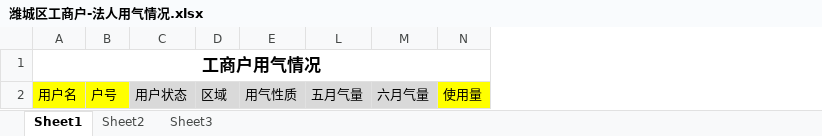
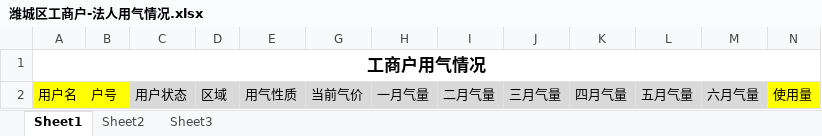
Before and after one commit to sdwfjho/python, an Excel workbook: fromwork/潍城区工商户-法人用气情况.xlsx, sheet Sheet1, drawn as a sheet; values as stored, in another font and other column widths than the file's, no borders; the diff names each change by its address in the sheet, - before the commit and + after, or states it on an @@ line.

```diff
--- a/fromwork/潍城区工商户-法人用气情况.xlsx (sheet Sheet1)
+++ b/fromwork/潍城区工商户-法人用气情况.xlsx (sheet Sheet1)
@@ column G unhidden, row 2: 当前气价 @@
@@ column H unhidden, row 2: 一月气量 @@
@@ column I unhidden, row 2: 二月气量 @@
@@ column J unhidden, row 2: 三月气量 @@
@@ column K unhidden, row 2: 四月气量 @@
```
Also changed, not shown: 1 other file.
